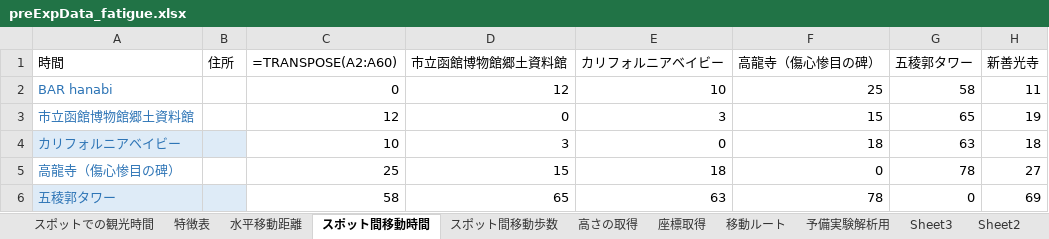
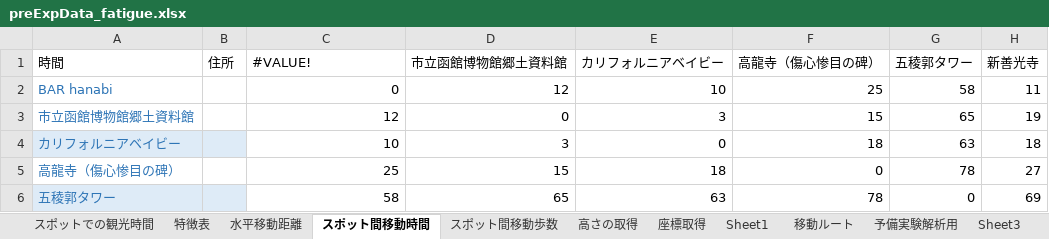
Before and after one commit to SoutaKomeji/kome_fatigue, an Excel workbook: preExpData_fatigue.xlsx, sheet スポット間移動時間, drawn as a sheet; only a part is shown; values as stored, in another font and other column widths than the file's, no borders; formulas without a stored value are shown as written; the diff names each change by its address in the sheet, - before the commit and + after, or states it on an @@ line.

```diff
--- a/preExpData_fatigue.xlsx (sheet スポット間移動時間)
+++ b/preExpData_fatigue.xlsx (sheet スポット間移動時間)
+sheet tab: Sheet1
-C1: =TRANSPOSE(A2:A60)
+C1: #VALUE!
```
Also changed, not shown: sheet Sheet2, sheet 特徴表, sheet スポットでの観光時間, sheet 予備実験解析用, sheet スポット間移動歩数, sheet Sheet3, 1 other file.
